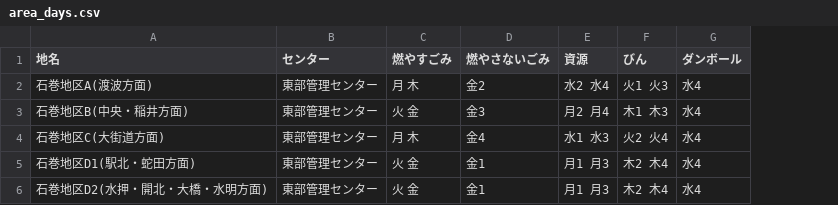
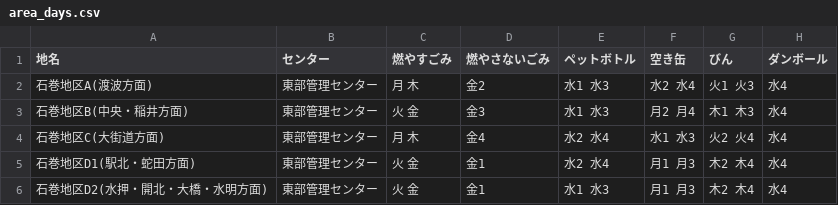
Before and after one commit to TomiGie/5374, a CSV file: data/area_days.csv, drawn as a sheet; addresses are those after the commit; the diff names each change by its address in the sheet, - before the commit and + after, or states it on an @@ line.

Commit message:
add pet and can

```diff
--- a/data/area_days.csv
+++ b/data/area_days.csv
+column E (ペットボトル), rows 2-6: 水1 水3 | 水1 水3 | 水2 水4 | 水2 水4 | 水1 水3
-F1: 資源
+F1: 空き缶
```
